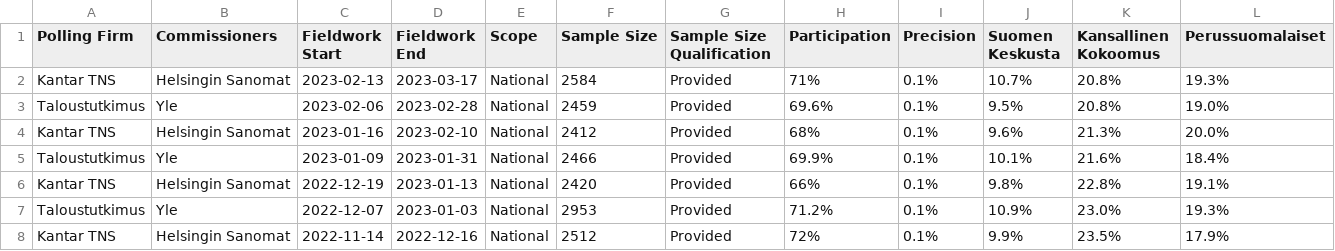
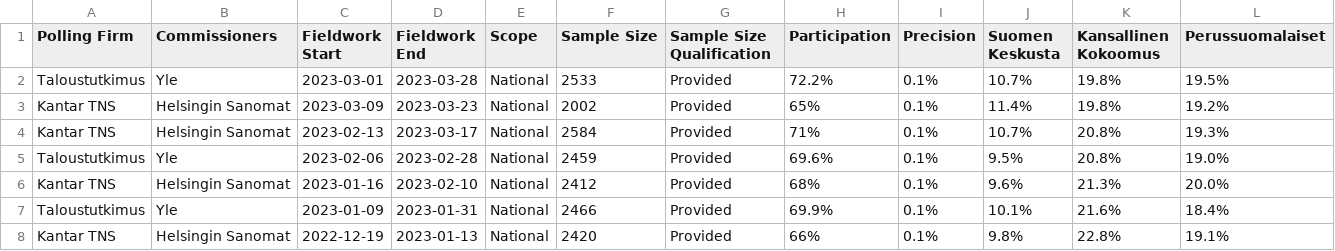
Before and after one commit to michalskop/europeelects, a CSV file: data_original/fi.csv, drawn as a sheet; only a part is shown; the shorter side is filled out with more unchanged rows; rows hold the shown columns only; the diff names each change by its address in the sheet, - before the commit and + after, or states it on an @@ line.

```diff
--- a/data_original/fi.csv
+++ b/data_original/fi.csv
+row 2: Taloustutkimus | Yle | 2023-03-01 | 2023-03-28 | National | 2533 | Provided | 72.2% | 0.1% | 10.7% | 19.8% | 19.5%
+row 3: Kantar TNS | Helsingin Sanomat | 2023-03-09 | 2023-03-23 | National | 2002 | Provided | 65% | 0.1% | 11.4% | 19.8% | 19.2%
```
